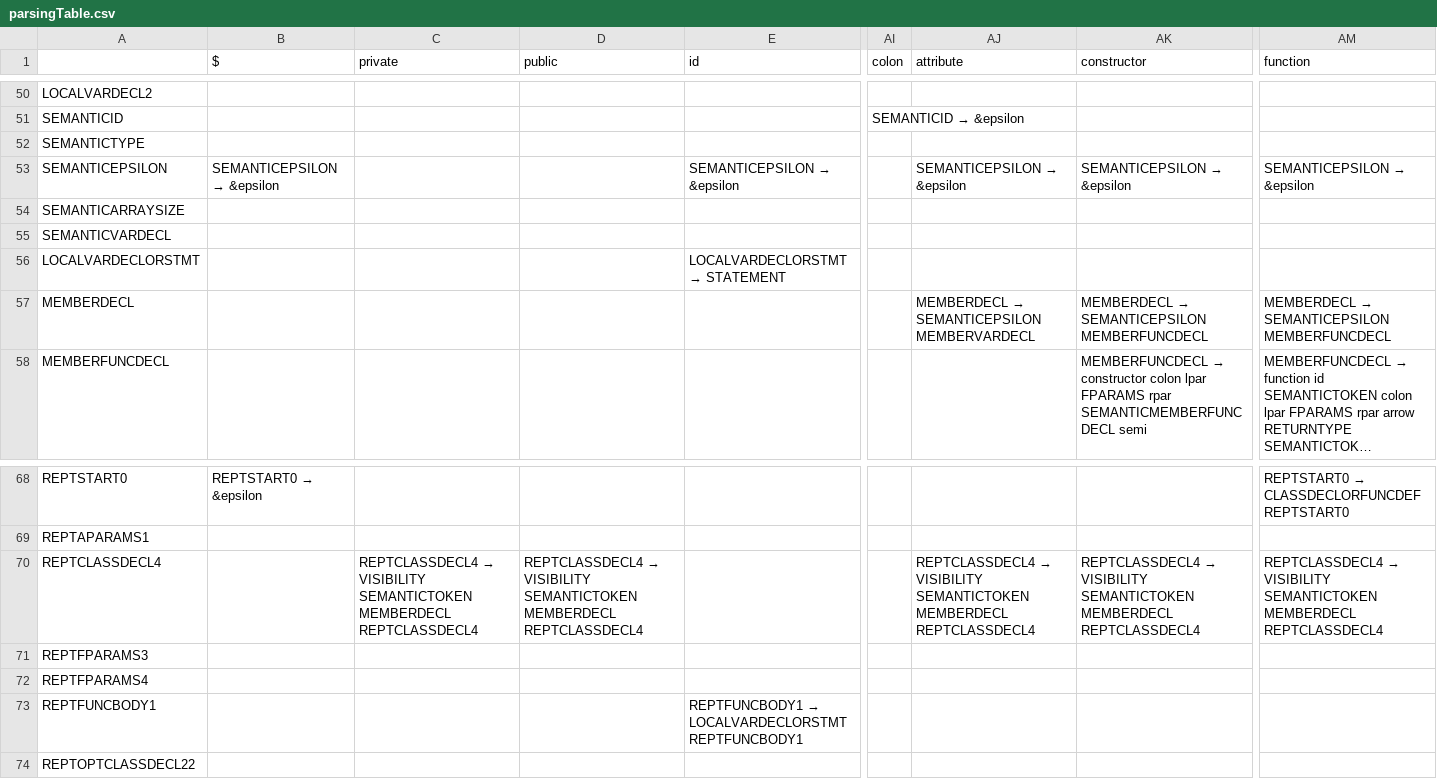
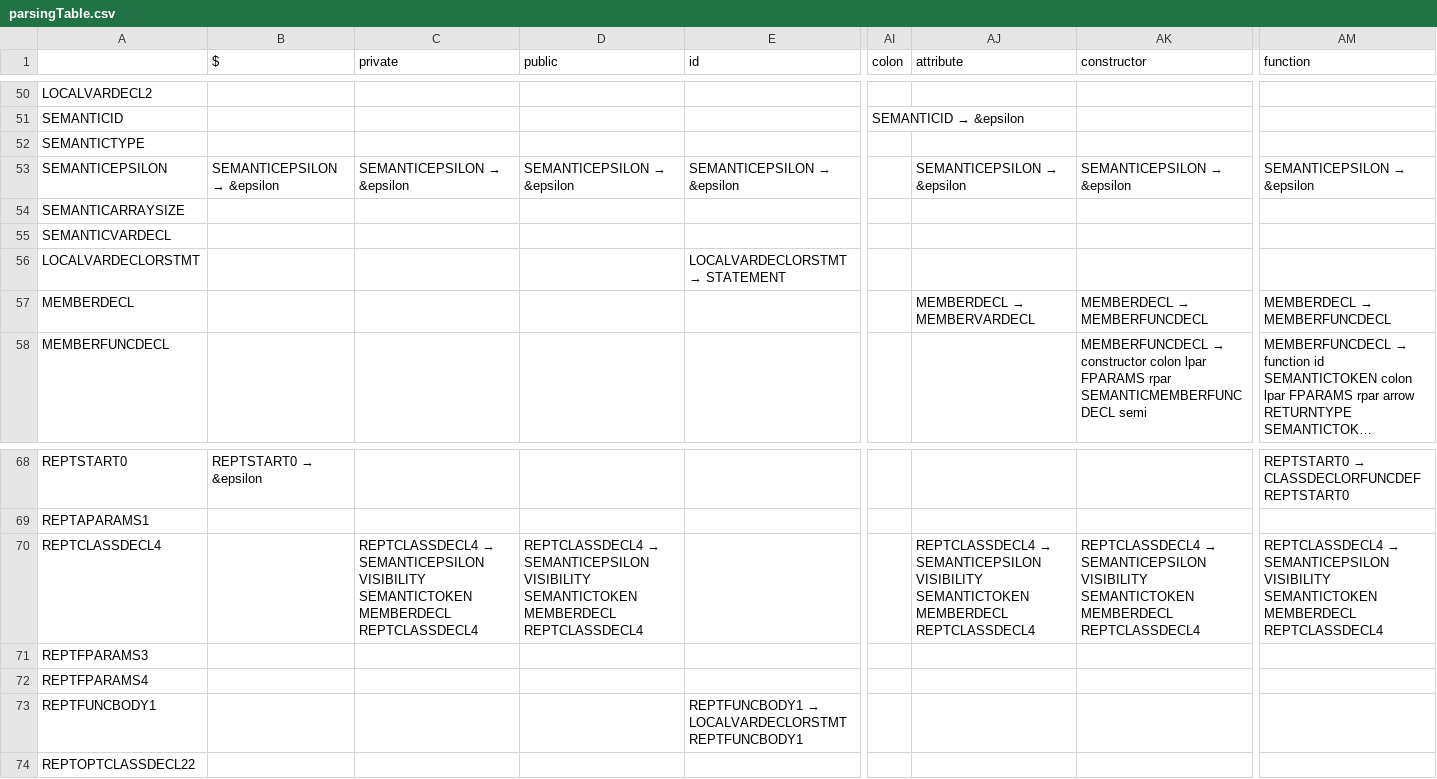
Before and after one commit to Andre-Ibrahim/COMP-442, a CSV file: src/syntactical_analysis/parsingTable.csv, drawn as a sheet; only a part is shown, gaps mark what is left out; long unchanged cells end in …; the diff names each change by its address in the sheet, - before the commit and + after, or states it on an @@ line.

```diff
--- a/src/syntactical_analysis/parsingTable.csv
+++ b/src/syntactical_analysis/parsingTable.csv
@@ C53 (private): (empty) → SEMANTICEPSILON → &epsilon @@
@@ D53 (public): (empty) → SEMANTICEPSILON → &epsilon @@
@@ AJ57 (attribute): MEMBERDECL → SEMANTICEPSILON MEMBERVARDECL → MEMBERDECL → MEMBERVARDECL @@
@@ AK57 (constructor): MEMBERDECL → SEMANTICEPSILON MEMBERFUNCDECL → MEMBERDECL → MEMBERFUNCDECL @@
@@ AM57 (function): MEMBERDECL → SEMANTICEPSILON MEMBERFUNCDECL → MEMBERDECL → MEMBERFUNCDECL @@
@@ C70 (private): REPTCLASSDECL4 → VISIBILITY SEMANTICTOKEN… → REPTCLASSDECL4 → SEMANTICEPSILON VISIBILITY SEMANTICTOKEN… @@
@@ D70 (public): REPTCLASSDECL4 → VISIBILITY SEMANTICTOKEN… → REPTCLASSDECL4 → SEMANTICEPSILON VISIBILITY SEMANTICTOKEN… @@
@@ AJ70 (attribute): REPTCLASSDECL4 → VISIBILITY SEMANTICTOKEN… → REPTCLASSDECL4 → SEMANTICEPSILON VISIBILITY SEMANTICTOKEN… @@
@@ AK70 (constructor): REPTCLASSDECL4 → VISIBILITY SEMANTICTOKEN… → REPTCLASSDECL4 → SEMANTICEPSILON VISIBILITY SEMANTICTOKEN… @@
@@ AM70 (function): REPTCLASSDECL4 → VISIBILITY SEMANTICTOKEN… → REPTCLASSDECL4 → SEMANTICEPSILON VISIBILITY SEMANTICTOKEN… @@
```
Also changed, not shown: 16 other files.
